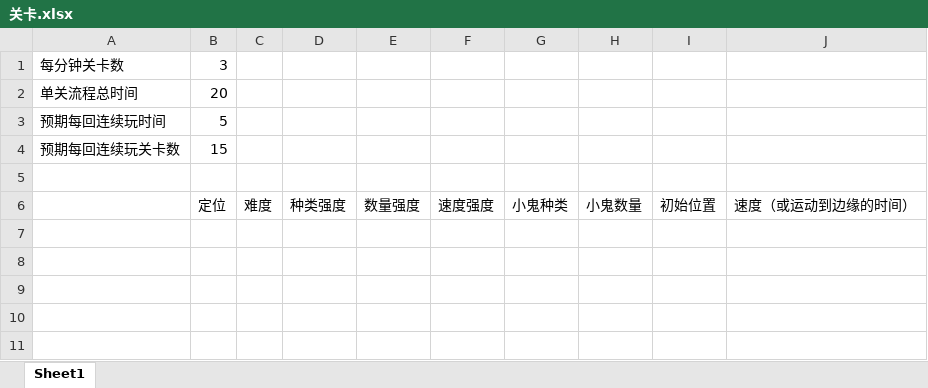
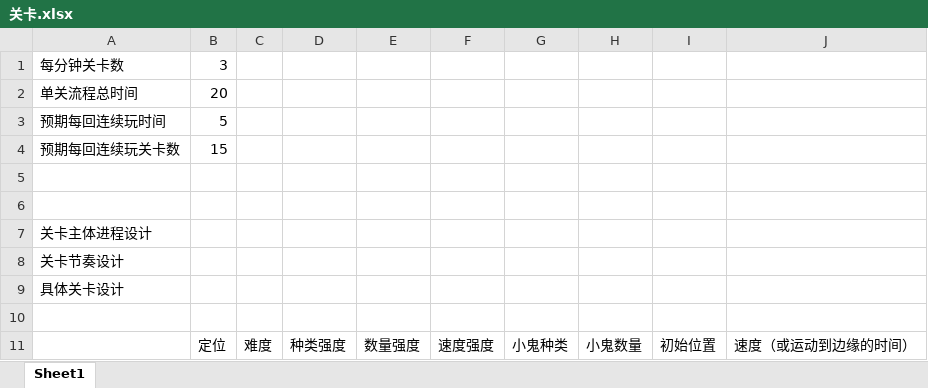
Before and after one commit to Gaolbirdy/Work, an Excel workbook: 小鬼去哪了/关卡.xlsx, sheet Sheet1, drawn as a sheet; values as stored, in another font and other column widths than the file's, no borders; the diff names each change by its address in the sheet, - before the commit and + after, or states it on an @@ line.

```diff
--- a/小鬼去哪了/关卡.xlsx (sheet Sheet1)
+++ b/小鬼去哪了/关卡.xlsx (sheet Sheet1)
+row 6: (empty)
+row 7: 关卡主体进程设计
+row 8: 关卡节奏设计
+row 9: 具体关卡设计
+row 10: (empty)
```
Also changed, not shown: 3 other files.
